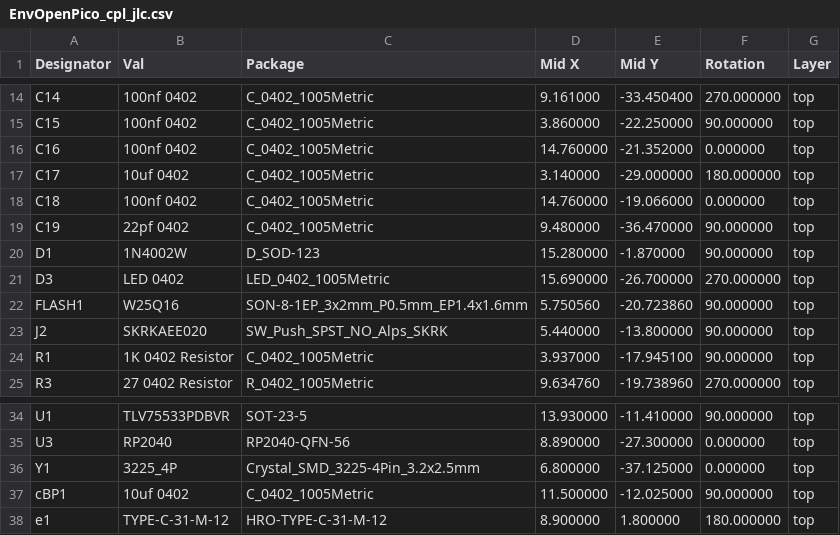
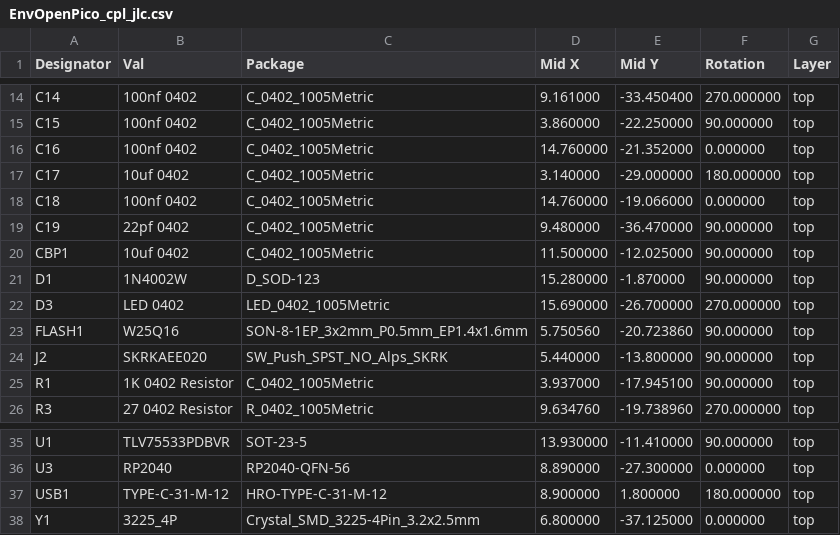
Before and after one commit to Envious-Data/EnvOpenPico, a CSV file: EnvOpenPico/_output/EnvOpenPico_cpl_jlc.csv, drawn as a sheet; only a part is shown, gaps mark what is left out.

```diff
--- a/EnvOpenPico/_output/EnvOpenPico_cpl_jlc.csv
+++ b/EnvOpenPico/_output/EnvOpenPico_cpl_jlc.csv
@@ -19,2 +19,3 @@ C18,100nf 0402,C_0402_1005Metric,14.760000,-19.066000,0.000000,top
 C19,22pf 0402,C_0402_1005Metric,9.480000,-36.470000,90.000000,top
+CBP1,10uf 0402,C_0402_1005Metric,11.500000,-12.025000,90.000000,top
 D1,1N4002W,D_SOD-123,15.280000,-1.870000,90.000000,top
@@ -35,4 +36,3 @@ U1,TLV75533PDBVR,SOT-23-5,13.930000,-11.410000,90.000000,top
 U3,RP2040,RP2040-QFN-56,8.890000,-27.300000,0.000000,top
+USB1,TYPE-C-31-M-12,HRO-TYPE-C-31-M-12,8.900000,1.800000,180.000000,top
 Y1,3225_4P,Crystal_SMD_3225-4Pin_3.2x2.5mm,6.800000,-37.125000,0.000000,top
-cBP1,10uf 0402,C_0402_1005Metric,11.500000,-12.025000,90.000000,top
-e1,TYPE-C-31-M-12,HRO-TYPE-C-31-M-12,8.900000,1.800000,180.000000,top
```
Also changed, not shown: EnvOpenPico/_output/EnvOpenPico_bom_jlc.csv, 23 other files.
